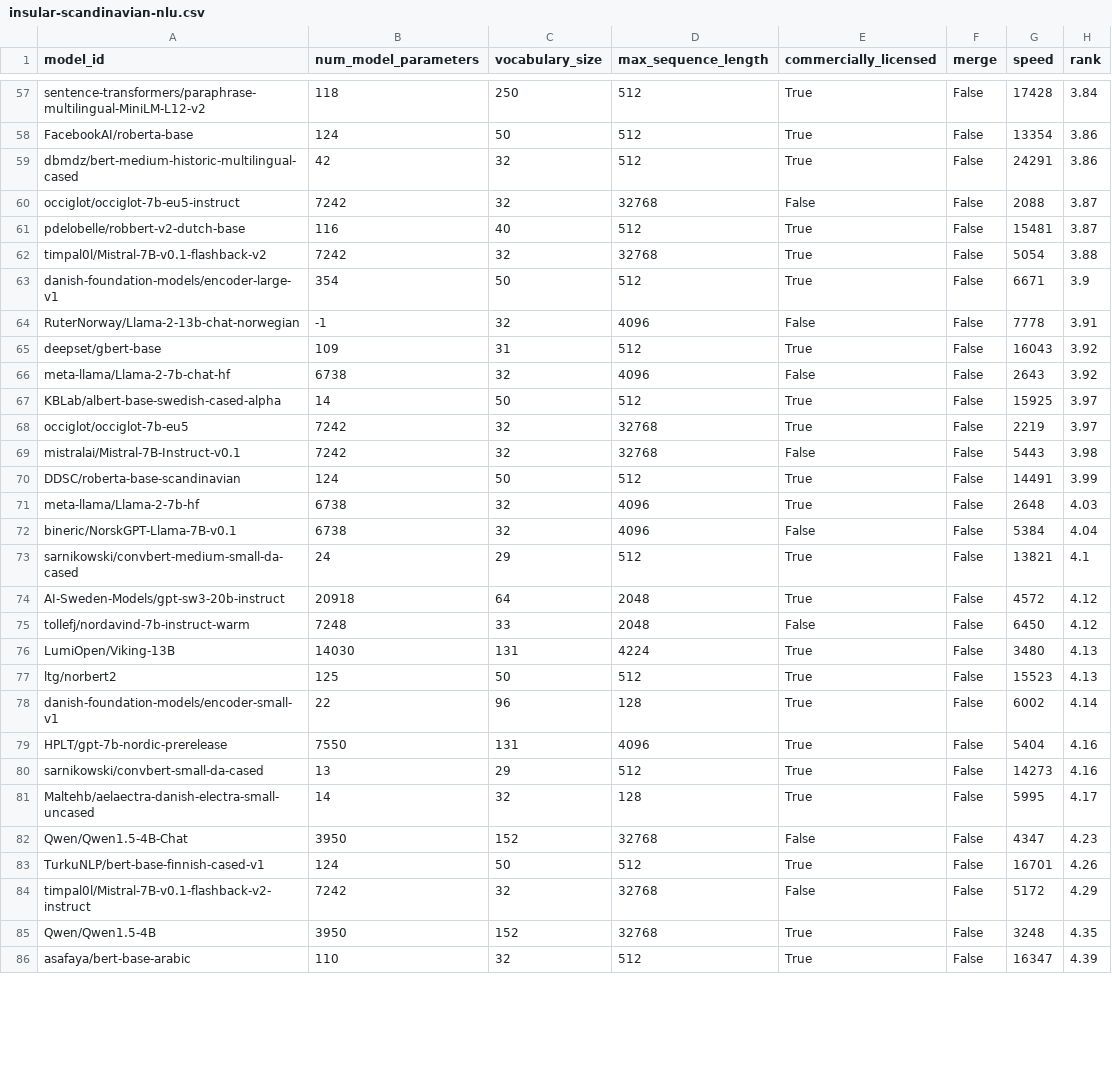
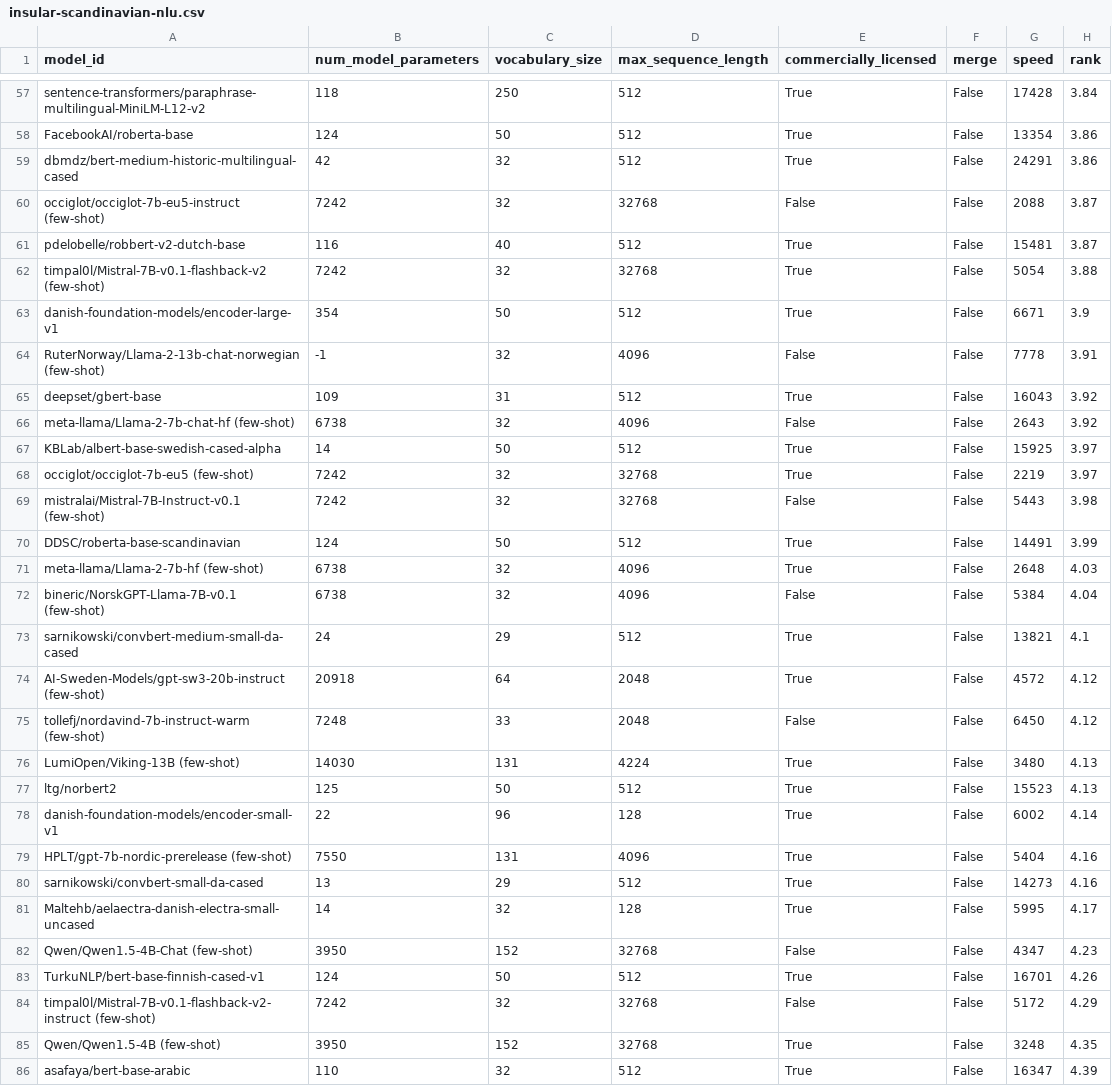
Before and after one commit to ScandEval/scandeval.github.io, a CSV file: insular-scandinavian-nlu.csv, drawn as a sheet; only a part is shown, gaps mark what is left out; the diff covers the shown part only; the diff names each change by its address in the sheet, - before the commit and + after, or states it on an @@ line.

```diff
--- a/insular-scandinavian-nlu.csv
+++ b/insular-scandinavian-nlu.csv
-A60 (model_id): occiglot/occiglot-7b-eu5-instruct
+A60 (model_id): occiglot/occiglot-7b-eu5-instruct (few-shot)
-A62 (model_id): timpal0l/Mistral-7B-v0.1-flashback-v2
+A62 (model_id): timpal0l/Mistral-7B-v0.1-flashback-v2 (few-shot)
-A64 (model_id): RuterNorway/Llama-2-13b-chat-norwegian
+A64 (model_id): RuterNorway/Llama-2-13b-chat-norwegian (few-shot)
-A66 (model_id): meta-llama/Llama-2-7b-chat-hf
+A66 (model_id): meta-llama/Llama-2-7b-chat-hf (few-shot)
-A68 (model_id): occiglot/occiglot-7b-eu5
+A68 (model_id): occiglot/occiglot-7b-eu5 (few-shot)
-A69 (model_id): mistralai/Mistral-7B-Instruct-v0.1
+A69 (model_id): mistralai/Mistral-7B-Instruct-v0.1 (few-shot)
-A71 (model_id): meta-llama/Llama-2-7b-hf
+A71 (model_id): meta-llama/Llama-2-7b-hf (few-shot)
-A72 (model_id): bineric/NorskGPT-Llama-7B-v0.1
+A72 (model_id): bineric/NorskGPT-Llama-7B-v0.1 (few-shot)
-A74 (model_id): AI-Sweden-Models/gpt-sw3-20b-instruct
+A74 (model_id): AI-Sweden-Models/gpt-sw3-20b-instruct (few-shot)
-A75 (model_id): tollefj/nordavind-7b-instruct-warm
+A75 (model_id): tollefj/nordavind-7b-instruct-warm (few-shot)
-A76 (model_id): LumiOpen/Viking-13B
+A76 (model_id): LumiOpen/Viking-13B (few-shot)
-A79 (model_id): HPLT/gpt-7b-nordic-prerelease
+A79 (model_id): HPLT/gpt-7b-nordic-prerelease (few-shot)
-A82 (model_id): Qwen/Qwen1.5-4B-Chat
+A82 (model_id): Qwen/Qwen1.5-4B-Chat (few-shot)
-A84 (model_id): timpal0l/Mistral-7B-v0.1-flashback-v2-instruct
+A84 (model_id): timpal0l/Mistral-7B-v0.1-flashback-v2-instruct (few-shot)
-A85 (model_id): Qwen/Qwen1.5-4B
+A85 (model_id): Qwen/Qwen1.5-4B (few-shot)
```
Also changed, not shown: 30 edited cells elsewhere in this file, dutch-nlg.csv, dutch-nlu.csv, 17 other files.
